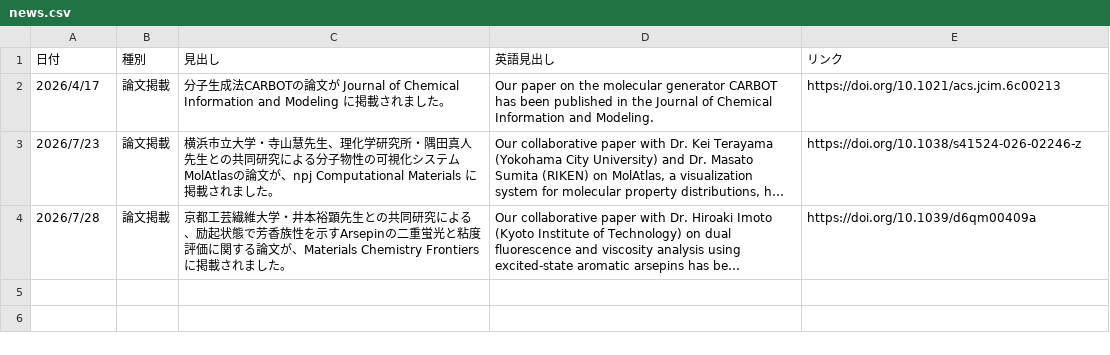
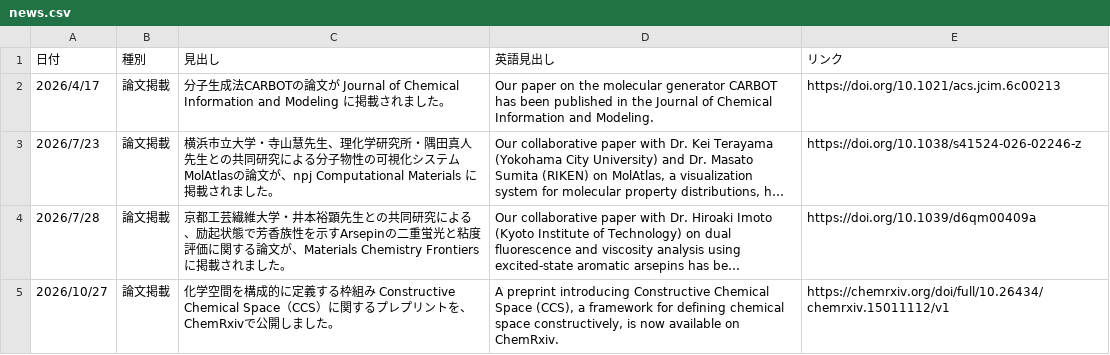
Before and after one commit to sugakgroup/sugakgroup.github.io, a CSV file: data/news.csv, drawn as a sheet; long unchanged cells end in …; the diff names each change by its address in the sheet, - before the commit and + after, or states it on an @@ line.

Commit message:
Update news.csv with new entries and formatting

```diff
--- a/data/news.csv
+++ b/data/news.csv
+row 5: 2026/10/27 | 論文掲載 | 化学空間を構成的に定義する枠組み Constructive Chemical Space（CCS）に関するプレプリントを、ChemRxivで公開しました。 | A preprint introducing Constructive Chemical Space (CCS), a framework for defining chemical space constructively, is now available on ChemRxiv. | https://chemrxiv.org/doi/full/10.26434/chemrxiv.15011112/v1
```
